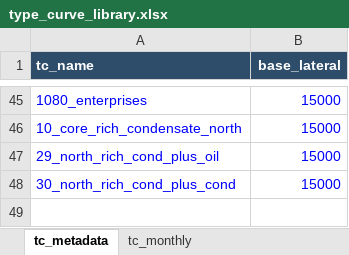
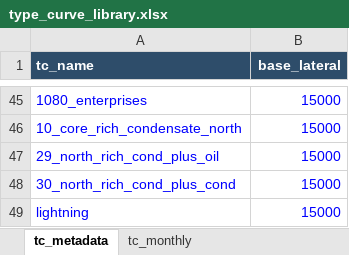
Before and after one commit to mburkegr/Utica-Model-V7, an Excel workbook: type_curve_library.xlsx, sheet tc_metadata, drawn as a sheet; only a part is shown, gaps mark what is left out; values as stored, in another font and other column widths than the file's, no borders; the diff names each change by its address in the sheet, - before the commit and + after, or states it on an @@ line.

```diff
--- a/type_curve_library.xlsx (sheet tc_metadata)
+++ b/type_curve_library.xlsx (sheet tc_metadata)
+row 49: lightning | 15000
```
Also changed, not shown: sheet tc_monthly.
